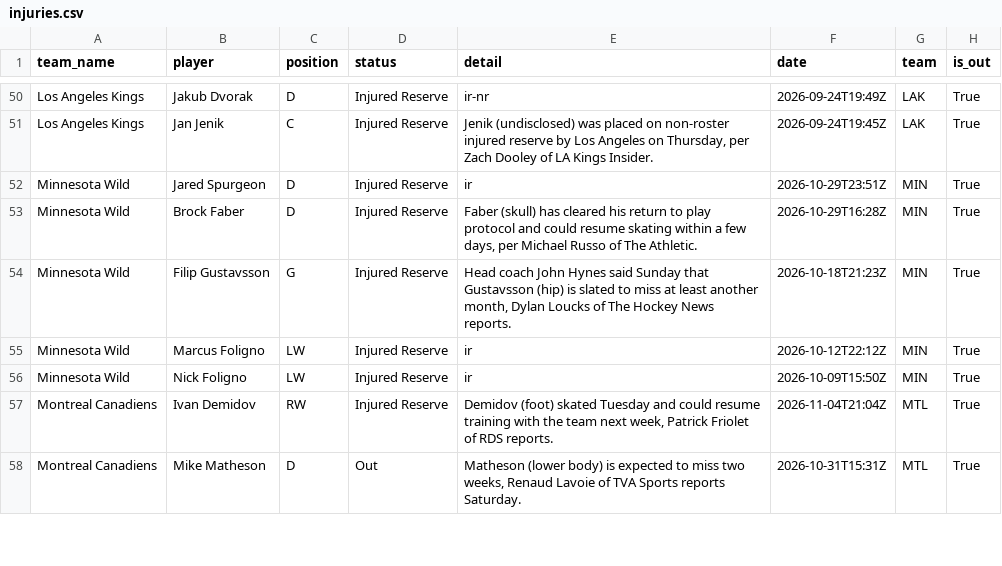
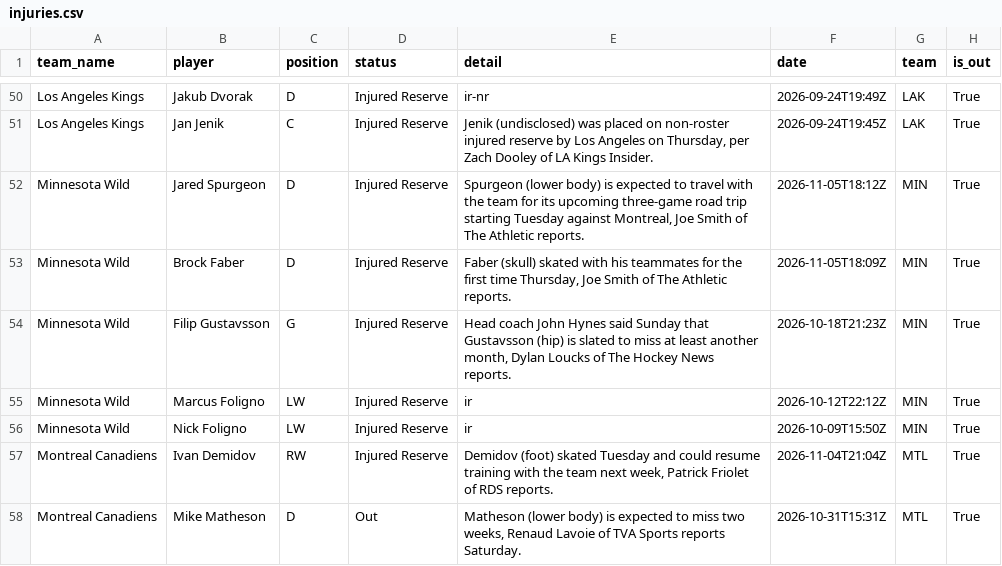
Before and after one commit to qtc8m722n9-dot/nhl-bettings-pipeline, a CSV file: data/raw/2026-11-05/injuries.csv, drawn as a sheet; only a part is shown, gaps mark what is left out.

```diff
--- a/data/raw/2026-11-05/injuries.csv
+++ b/data/raw/2026-11-05/injuries.csv
@@ -51,4 +51,4 @@ Los Angeles Kings,Jakub Dvorak,D,Injured Reserve,ir-nr,2026-09-24T19:49Z,LAK,Tru
 Los Angeles Kings,Jan Jenik,C,Injured Reserve,"Jenik (undisclosed) was placed on non-roster injured reserve by Los Angeles on Thursday, per Zach Dooley of LA Kings Insider.",2026-09-24T19:45Z,LAK,True
-Minnesota Wild,Jared Spurgeon,D,Injured Reserve,ir,2026-10-29T23:51Z,MIN,True
-Minnesota Wild,Brock Faber,D,Injured Reserve,"Faber (skull) has cleared his return to play protocol and could resume skating within a few days, per Michael Russo of The Athletic.",2026-10-29T16:28Z,MIN,True
+Minnesota Wild,Jared Spurgeon,D,Injured Reserve,"Spurgeon (lower body) is expected to travel with the team for its upcoming three-game road trip starting Tuesday against Montreal, Joe Smith of The Athletic reports.",2026-11-05T18:12Z,MIN,True
+Minnesota Wild,Brock Faber,D,Injured Reserve,"Faber (skull) skated with his teammates for the first time Thursday, Joe Smith of The Athletic reports.",2026-11-05T18:09Z,MIN,True
 Minnesota Wild,Filip Gustavsson,G,Injured Reserve,"Head coach John Hynes said Sunday that Gustavsson (hip) is slated to miss at least another month, Dylan Loucks of The Hockey News reports.",2026-10-18T21:23Z,MIN,True
```
Also changed, not shown: 21 other files.
